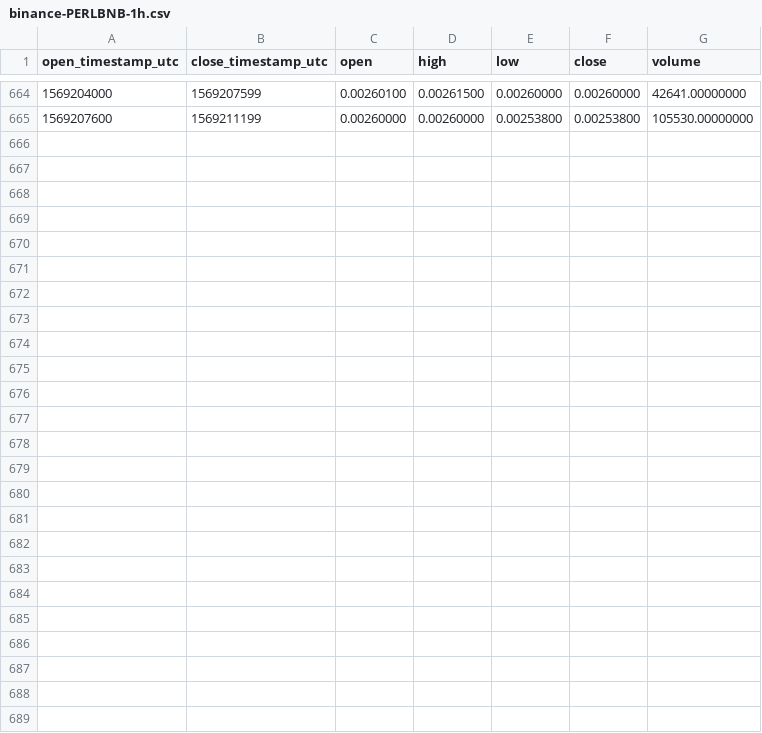
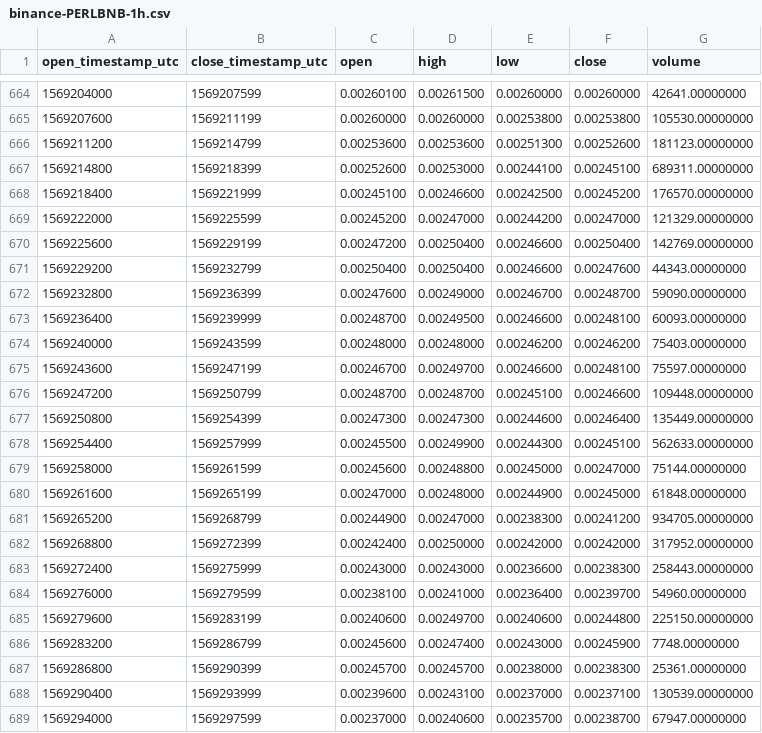
Before and after one commit to cryptobigbro/binance-PERLBNB, a CSV file: binance-PERLBNB-1h.csv, drawn as a sheet; only a part is shown, gaps mark what is left out; the diff names each change by its address in the sheet, - before the commit and + after, or states it on an @@ line.

Commit message:
Update OHLCV data.

```diff
--- a/binance-PERLBNB-1h.csv
+++ b/binance-PERLBNB-1h.csv
+row 666: 1569211200 | 1569214799 | 0.00253600 | 0.00253600 | 0.00251300 | 0.00252600 | 181123.00000000
+row 667: 1569214800 | 1569218399 | 0.00252600 | 0.00253000 | 0.00244100 | 0.00245100 | 689311.00000000
+row 668: 1569218400 | 1569221999 | 0.00245100 | 0.00246600 | 0.00242500 | 0.00245200 | 176570.00000000
+row 669: 1569222000 | 1569225599 | 0.00245200 | 0.00247000 | 0.00244200 | 0.00247000 | 121329.00000000
+row 670: 1569225600 | 1569229199 | 0.00247200 | 0.00250400 | 0.00246600 | 0.00250400 | 142769.00000000
+row 671: 1569229200 | 1569232799 | 0.00250400 | 0.00250400 | 0.00246600 | 0.00247600 | 44343.00000000
+row 672: 1569232800 | 1569236399 | 0.00247600 | 0.00249000 | 0.00246700 | 0.00248700 | 59090.00000000
+row 673: 1569236400 | 1569239999 | 0.00248700 | 0.00249500 | 0.00246600 | 0.00248100 | 60093.00000000
+row 674: 1569240000 | 1569243599 | 0.00248000 | 0.00248000 | 0.00246200 | 0.00246200 | 75403.00000000
+row 675: 1569243600 | 1569247199 | 0.00246700 | 0.00249700 | 0.00246600 | 0.00248100 | 75597.00000000
+row 676: 1569247200 | 1569250799 | 0.00248700 | 0.00248700 | 0.00245100 | 0.00246600 | 109448.00000000
+row 677: 1569250800 | 1569254399 | 0.00247300 | 0.00247300 | 0.00244600 | 0.00246400 | 135449.00000000
+row 678: 1569254400 | 1569257999 | 0.00245500 | 0.00249900 | 0.00244300 | 0.00245100 | 562633.00000000
+row 679: 1569258000 | 1569261599 | 0.00245600 | 0.00248800 | 0.00245000 | 0.00247000 | 75144.00000000
+row 680: 1569261600 | 1569265199 | 0.00247000 | 0.00248000 | 0.00244900 | 0.00245000 | 61848.00000000
+row 681: 1569265200 | 1569268799 | 0.00244900 | 0.00247000 | 0.00238300 | 0.00241200 | 934705.00000000
+row 682: 1569268800 | 1569272399 | 0.00242400 | 0.00250000 | 0.00242000 | 0.00242000 | 317952.00000000
+row 683: 1569272400 | 1569275999 | 0.00243000 | 0.00243000 | 0.00236600 | 0.00238300 | 258443.00000000
+row 684: 1569276000 | 1569279599 | 0.00238100 | 0.00241000 | 0.00236400 | 0.00239700 | 54960.00000000
+row 685: 1569279600 | 1569283199 | 0.00240600 | 0.00249700 | 0.00240600 | 0.00244800 | 225150.00000000
+row 686: 1569283200 | 1569286799 | 0.00245600 | 0.00247400 | 0.00243000 | 0.00245900 | 7748.00000000
+row 687: 1569286800 | 1569290399 | 0.00245700 | 0.00245700 | 0.00238000 | 0.00238300 | 25361.00000000
+row 688: 1569290400 | 1569293999 | 0.00239600 | 0.00243100 | 0.00237000 | 0.00237100 | 130539.00000000
+row 689: 1569294000 | 1569297599 | 0.00237000 | 0.00240600 | 0.00235700 | 0.00238700 | 67947.00000000
```
Also changed, not shown: binance-PERLBNB-1d.csv, 1 other file.
